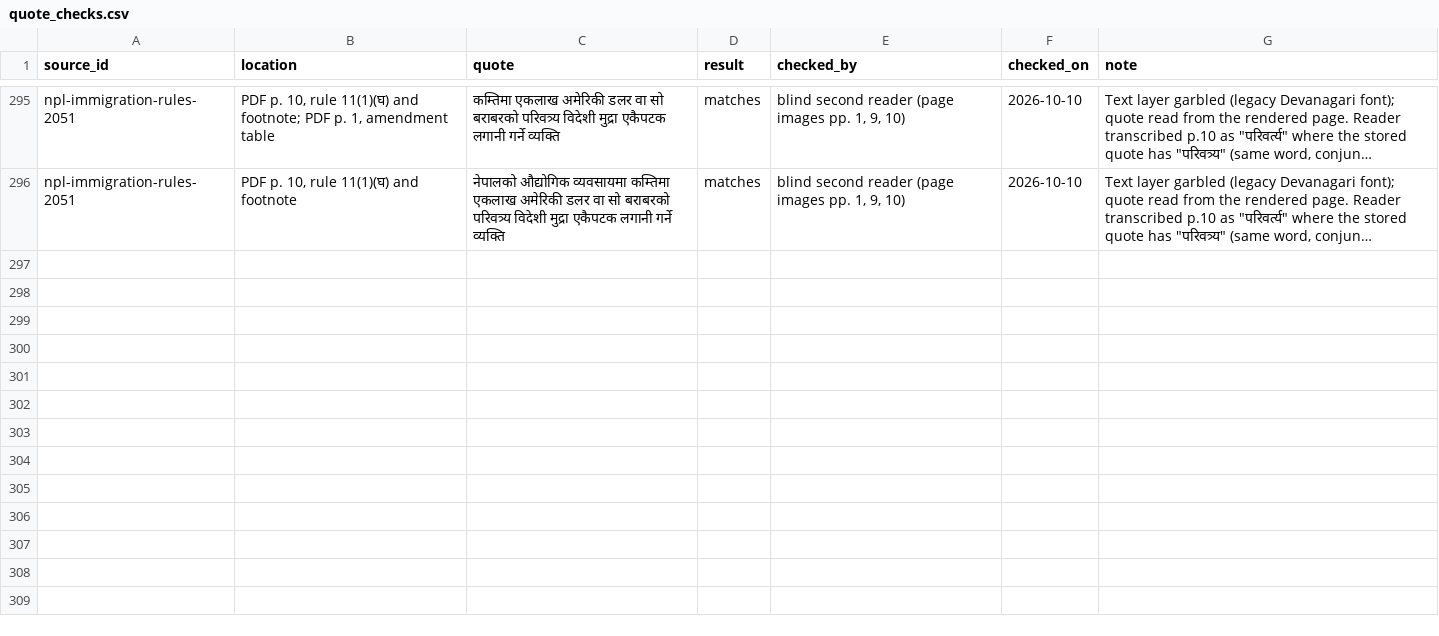
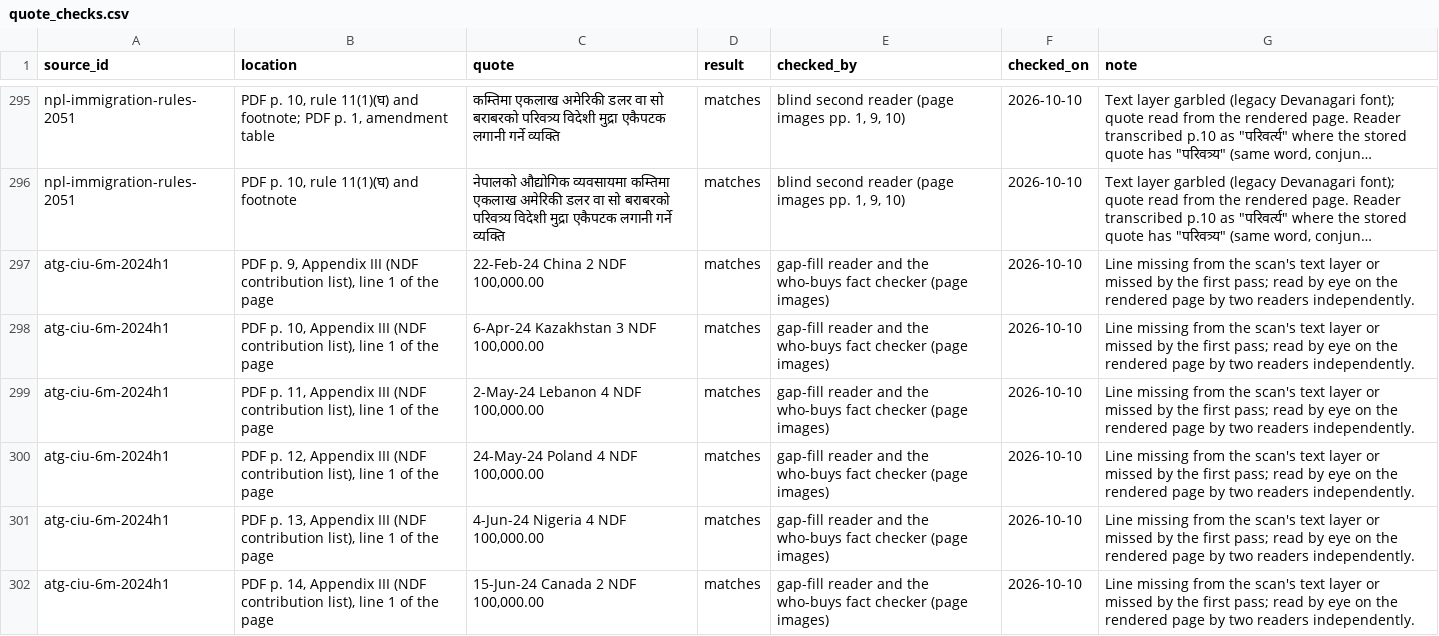
Before and after one commit to oscarleoo/data, a CSV file: topics/cbi/data/quote_checks.csv, drawn as a sheet; only a part is shown, gaps mark what is left out; long unchanged cells end in …; the diff covers the shown part only; the diff names each change by its address in the sheet, - before the commit and + after, or states it on an @@ line.

```diff
--- a/topics/cbi/data/quote_checks.csv
+++ b/topics/cbi/data/quote_checks.csv
+row 297: atg-ciu-6m-2024h1 | PDF p. 9, Appendix III (NDF contribution list), line 1 of the page | 22-Feb-24 China 2 NDF 100,000.00 | matches | gap-fill reader and the who-buys fact checker (page images) | 2026-10-10 | Line missing from the scan's text layer or missed by the first pass; read by eye on the rendered page by two readers independently.
+row 298: atg-ciu-6m-2024h1 | PDF p. 10, Appendix III (NDF contribution list), line 1 of the page | 6-Apr-24 Kazakhstan 3 NDF 100,000.00 | matches | gap-fill reader and the who-buys fact checker (page images) | 2026-10-10 | Line missing from the scan's text layer or missed by the first pass; read by eye on the rendered page by two readers independently.
+row 299: atg-ciu-6m-2024h1 | PDF p. 11, Appendix III (NDF contribution list), line 1 of the page | 2-May-24 Lebanon 4 NDF 100,000.00 | matches | gap-fill reader and the who-buys fact checker (page images) | 2026-10-10 | Line missing from the scan's text layer or missed by the first pass; read by eye on the rendered page by two readers independently.
+row 300: atg-ciu-6m-2024h1 | PDF p. 12, Appendix III (NDF contribution list), line 1 of the page | 24-May-24 Poland 4 NDF 100,000.00 | matches | gap-fill reader and the who-buys fact checker (page images) | 2026-10-10 | Line missing from the scan's text layer or missed by the first pass; read by eye on the rendered page by two readers independently.
+row 301: atg-ciu-6m-2024h1 | PDF p. 13, Appendix III (NDF contribution list), line 1 of the page | 4-Jun-24 Nigeria 4 NDF 100,000.00 | matches | gap-fill reader and the who-buys fact checker (page images) | 2026-10-10 | Line missing from the scan's text layer or missed by the first pass; read by eye on the rendered page by two readers independently.
+row 302: atg-ciu-6m-2024h1 | PDF p. 14, Appendix III (NDF contribution list), line 1 of the page | 15-Jun-24 Canada 2 NDF 100,000.00 | matches | gap-fill reader and the who-buys fact checker (page images) | 2026-10-10 | Line missing from the scan's text layer or missed by the first pass; read by eye on the rendered page by two readers independently.
```
Also changed, not shown: 6 added rows elsewhere in this file, 4 other files.
